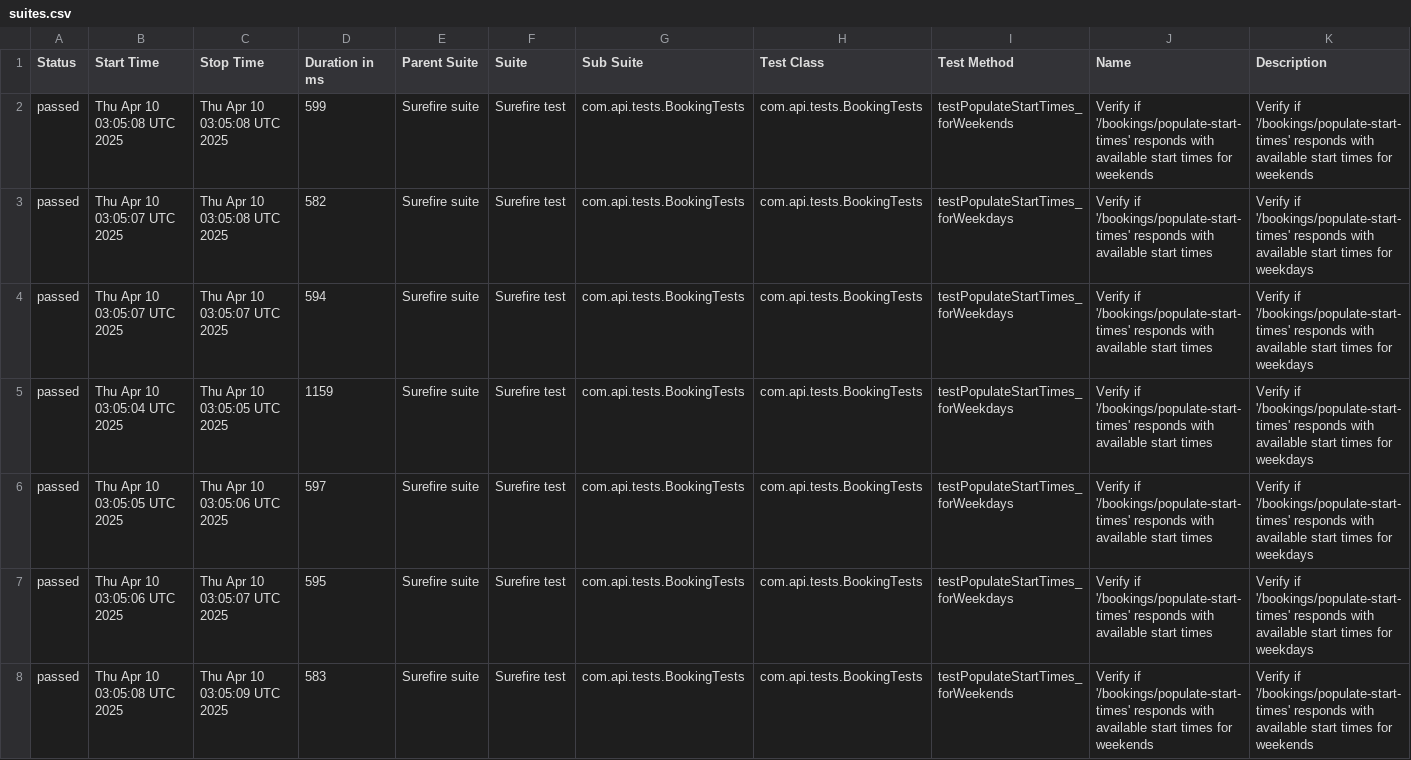
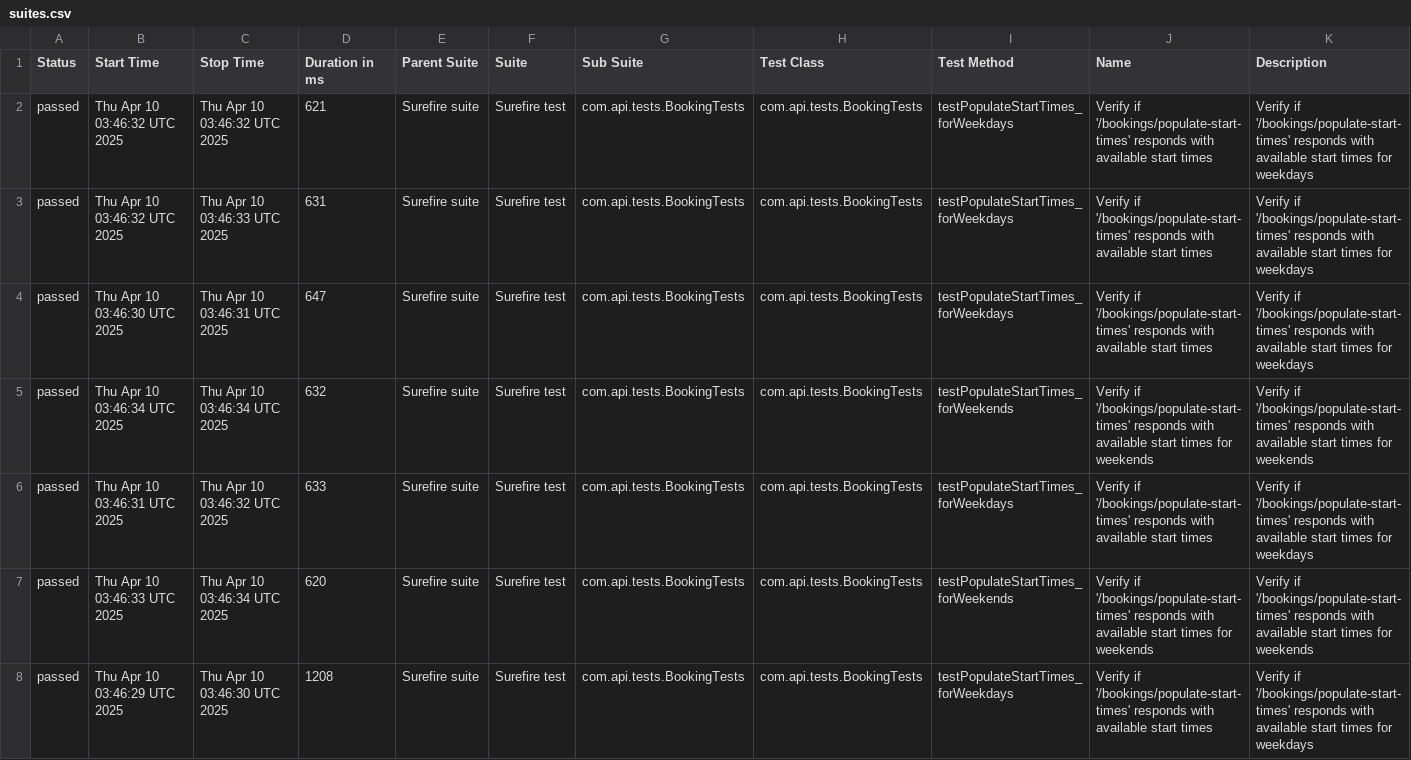
Before and after one commit to amitshokeen/PorticoTennisApp_API_TestAutomation, a CSV file: data/suites.csv, drawn as a sheet.

```diff
--- a/data/suites.csv
+++ b/data/suites.csv
@@ -1,8 +1,8 @@
 "Status","Start Time","Stop Time","Duration in ms","Parent Suite","Suite","Sub Suite","Test Class","Test Method","Name","Description"
-"passed","Thu Apr 10 03:05:08 UTC 2025","Thu Apr 10 03:05:08 UTC 2025","599","Surefire suite","Surefire test","com.api.tests.BookingTests","com.api.tests.BookingTests","testPopulateStartTimes_forWeekends","Verify if '/bookings/populate-start-times' responds with available start times for weekends","Verify if '/bookings/populate-start-times' responds with available start times for weekends"
-"passed","Thu Apr 10 03:05:07 UTC 2025","Thu Apr 10 03:05:08 UTC 2025","582","Surefire suite","Surefire test","com.api.tests.BookingTests","com.api.tests.BookingTests","testPopulateStartTimes_forWeekdays","Verify if '/bookings/populate-start-times' responds with available start times","Verify if '/bookings/populate-start-times' responds with available start times for weekdays"
-"passed","Thu Apr 10 03:05:07 UTC 2025","Thu Apr 10 03:05:07 UTC 2025","594","Surefire suite","Surefire test","com.api.tests.BookingTests","com.api.tests.BookingTests","testPopulateStartTimes_forWeekdays","Verify if '/bookings/populate-start-times' responds with available start times","Verify if '/bookings/populate-start-times' responds with available start times for weekdays"
-"passed","Thu Apr 10 03:05:04 UTC 2025","Thu Apr 10 03:05:05 UTC 2025","1159","Surefire suite","Surefire test","com.api.tests.BookingTests","com.api.tests.BookingTests","testPopulateStartTimes_forWeekdays","Verify if '/bookings/populate-start-times' responds with available start times","Verify if '/bookings/populate-start-times' responds with available start times for weekdays"
-"passed","Thu Apr 10 03:05:05 UTC 2025","Thu Apr 10 03:05:06 UTC 2025","597","Surefire suite","Surefire test","com.api.tests.BookingTests","com.api.tests.BookingTests","testPopulateStartTimes_forWeekdays","Verify if '/bookings/populate-start-times' responds with available start times","Verify if '/bookings/populate-start-times' responds with available start times for weekdays"
-"passed","Thu Apr 10 03:05:06 UTC 2025","Thu Apr 10 03:05:07 UTC 2025","595","Surefire suite","Surefire test","com.api.tests.BookingTests","com.api.tests.BookingTests","testPopulateStartTimes_forWeekdays","Verify if '/bookings/populate-start-times' responds with available start times","Verify if '/bookings/populate-start-times' responds with available start times for weekdays"
-"passed","Thu Apr 10 03:05:08 UTC 2025","Thu Apr 10 03:05:09 UTC 2025","583","Surefire suite","Surefire test","com.api.tests.BookingTests","com.api.tests.BookingTests","testPopulateStartTimes_forWeekends","Verify if '/bookings/populate-start-times' responds with available start times for weekends","Verify if '/bookings/populate-start-times' responds with available start times for weekends"
+"passed","Thu Apr 10 03:46:32 UTC 2025","Thu Apr 10 03:46:32 UTC 2025","621","Surefire suite","Surefire test","com.api.tests.BookingTests","com.api.tests.BookingTests","testPopulateStartTimes_forWeekdays","Verify if '/bookings/populate-start-times' responds with available start times","Verify if '/bookings/populate-start-times' responds with available start times for weekdays"
+"passed","Thu Apr 10 03:46:32 UTC 2025","Thu Apr 10 03:46:33 UTC 2025","631","Surefire suite","Surefire test","com.api.tests.BookingTests","com.api.tests.BookingTests","testPopulateStartTimes_forWeekdays","Verify if '/bookings/populate-start-times' responds with available start times","Verify if '/bookings/populate-start-times' responds with available start times for weekdays"
+"passed","Thu Apr 10 03:46:30 UTC 2025","Thu Apr 10 03:46:31 UTC 2025","647","Surefire suite","Surefire test","com.api.tests.BookingTests","com.api.tests.BookingTests","testPopulateStartTimes_forWeekdays","Verify if '/bookings/populate-start-times' responds with available start times","Verify if '/bookings/populate-start-times' responds with available start times for weekdays"
+"passed","Thu Apr 10 03:46:34 UTC 2025","Thu Apr 10 03:46:34 UTC 2025","632","Surefire suite","Surefire test","com.api.tests.BookingTests","com.api.tests.BookingTests","testPopulateStartTimes_forWeekends","Verify if '/bookings/populate-start-times' responds with available start times for weekends","Verify if '/bookings/populate-start-times' responds with available start times for weekends"
+"passed","Thu Apr 10 03:46:31 UTC 2025","Thu Apr 10 03:46:32 UTC 2025","633","Surefire suite","Surefire test","com.api.tests.BookingTests","com.api.tests.BookingTests","testPopulateStartTimes_forWeekdays","Verify if '/bookings/populate-start-times' responds with available start times","Verify if '/bookings/populate-start-times' responds with available start times for weekdays"
+"passed","Thu Apr 10 03:46:33 UTC 2025","Thu Apr 10 03:46:34 UTC 2025","620","Surefire suite","Surefire test","com.api.tests.BookingTests","com.api.tests.BookingTests","testPopulateStartTimes_forWeekends","Verify if '/bookings/populate-start-times' responds with available start times for weekends","Verify if '/bookings/populate-start-times' responds with available start times for weekends"
+"passed","Thu Apr 10 03:46:29 UTC 2025","Thu Apr 10 03:46:30 UTC 2025","1208","Surefire suite","Surefire test","com.api.tests.BookingTests","com.api.tests.BookingTests","testPopulateStartTimes_forWeekdays","Verify if '/bookings/populate-start-times' responds with available start times","Verify if '/bookings/populate-start-times' responds with available start times for weekdays"
```
Also changed, not shown: 30 other files.
